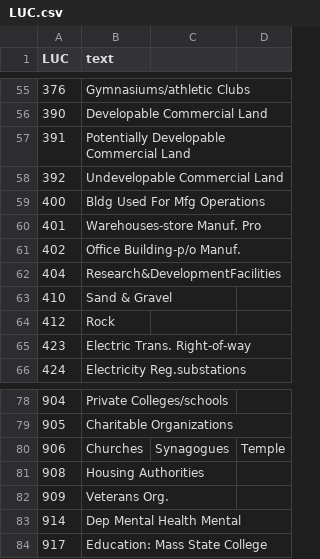
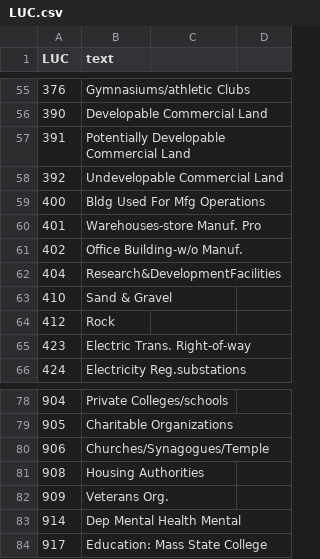
Before and after one commit to eamondawes/geowaltham, a CSV file: data/LUC.csv, drawn as a sheet; only a part is shown, gaps mark what is left out.

Commit message:
New data with total land values

```diff
--- a/data/LUC.csv
+++ b/data/LUC.csv
@@ -60,3 +60,3 @@ LUC,text
 401,Warehouses-store Manuf. Pro
-402,Office Building-p/o Manuf.
+402,Office Building-w/o Manuf.
 404,Research&DevelopmentFacilities
@@ -79,3 +79,3 @@ LUC,text
 905,Charitable Organizations
-906,Churches,Synagogues,Temple
+906,Churches/Synagogues/Temple
 908,Housing Authorities
```
Also changed, not shown: 3 other files.
